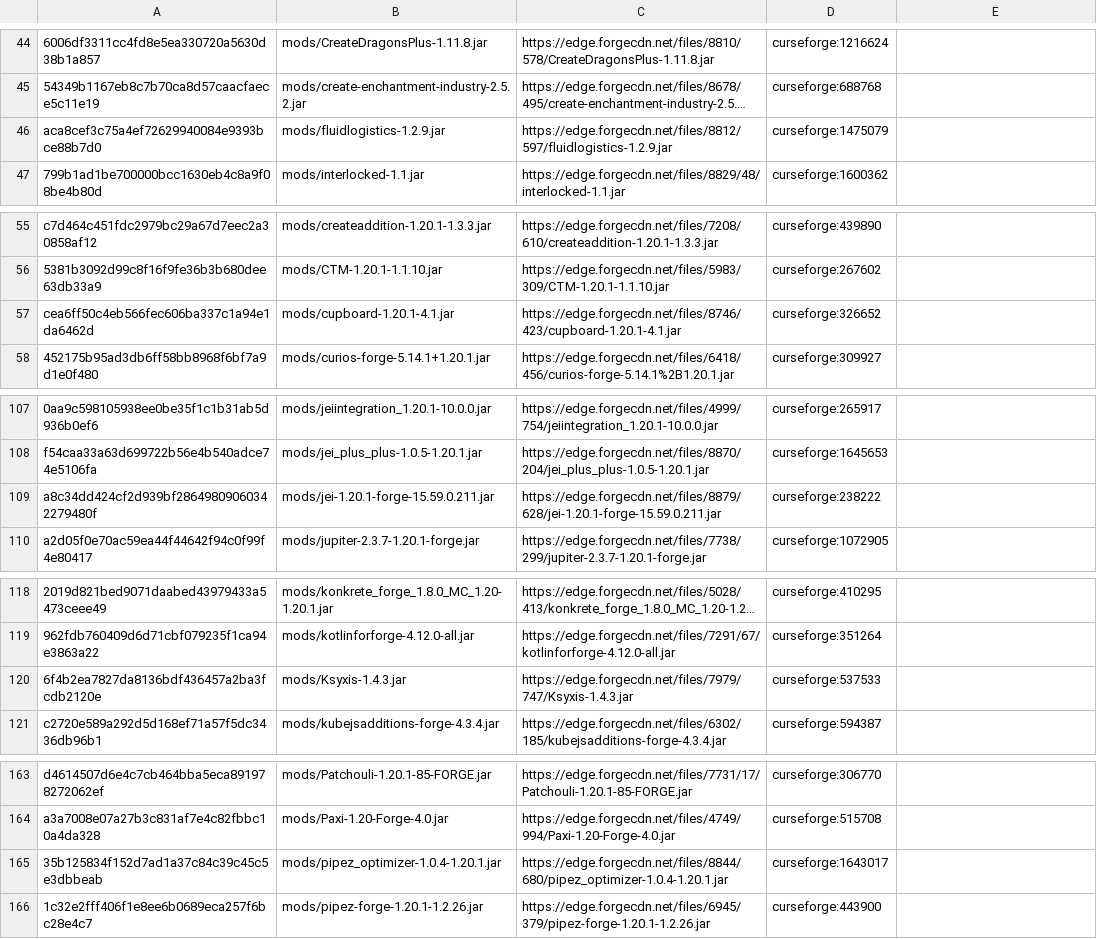
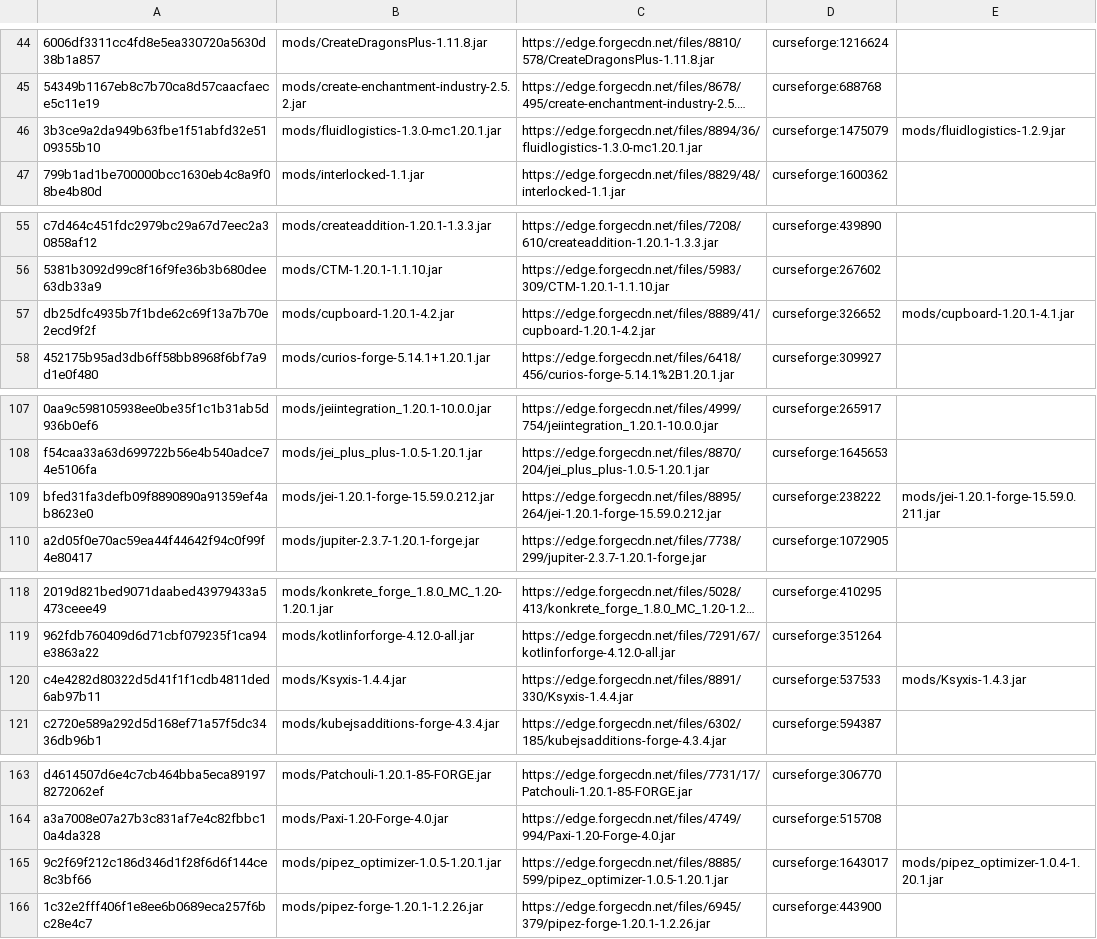
Before and after one commit to Eternal-Snowstorm/Create-Mechanism-and-Innovation, a TSV file: updater/update.tsv, drawn as a sheet; only a part is shown, gaps mark what is left out; long unchanged cells end in …; removed rows and columns are numbered as before the commit, all else as after; the diff covers the shown part only; the diff names each change by its address in the sheet, - before the commit and + after, or states it on an @@ line.

Commit message:
updater

```diff
--- a/updater/update.tsv
+++ b/updater/update.tsv
-row 46: aca8cef3c75a4ef72629940084e9393bce88b7d0 | mods/fluidlogistics-1.2.9.jar | https://edge.forgecdn.net/files/8812/597/fluidlogistics-1.2.9.jar | curseforge:1475079
+row 46: 3b3ce9a2da949b63fbe1f51abfd32e5109355b10 | mods/fluidlogistics-1.3.0-mc1.20.1.jar | https://edge.forgecdn.net/files/8894/36/fluidlogistics-1.3.0-mc1.20.1.jar | curseforge:1475079 | mods/fluidlogistics-1.2.9.jar
-A57: cea6ff50c4eb566fec606ba337c1a94e1da6462d
+A57: db25dfc4935b7f1bde62c69f13a7b70e2ecd9f2f
-B57: mods/cupboard-1.20.1-4.1.jar
+B57: mods/cupboard-1.20.1-4.2.jar
-C57: https://edge.forgecdn.net/files/8746/423/cupboard-1.20.1-4.1.jar
+C57: https://edge.forgecdn.net/files/8889/41/cupboard-1.20.1-4.2.jar
-E57: (empty)
+E57: mods/cupboard-1.20.1-4.1.jar
-A109: a8c34dd424cf2d939bf28649809060342279480f
+A109: bfed31fa3defb09f8890890a91359ef4ab8623e0
-B109: mods/jei-1.20.1-forge-15.59.0.211.jar
+B109: mods/jei-1.20.1-forge-15.59.0.212.jar
-C109: https://edge.forgecdn.net/files/8879/628/jei-1.20.1-forge-15.59.0.211.jar
+C109: https://edge.forgecdn.net/files/8895/264/jei-1.20.1-forge-15.59.0.212.jar
-E109: (empty)
+E109: mods/jei-1.20.1-forge-15.59.0.211.jar
-A120: 6f4b2ea7827da8136bdf436457a2ba3fcdb2120e
+A120: c4e4282d80322d5d41f1f1cdb4811ded6ab97b11
-B120: mods/Ksyxis-1.4.3.jar
+B120: mods/Ksyxis-1.4.4.jar
-C120: https://edge.forgecdn.net/files/7979/747/Ksyxis-1.4.3.jar
+C120: https://edge.forgecdn.net/files/8891/330/Ksyxis-1.4.4.jar
-E120: (empty)
+E120: mods/Ksyxis-1.4.3.jar
-A165: 35b125834f152d7ad1a37c84c39c45c5e3dbbeab
+A165: 9c2f69f212c186d346d1f28f6d6f144ce8c3bf66
-B165: mods/pipez_optimizer-1.0.4-1.20.1.jar
+B165: mods/pipez_optimizer-1.0.5-1.20.1.jar
-C165: https://edge.forgecdn.net/files/8844/680/pipez_optimizer-1.0.4-1.20.1.jar
+C165: https://edge.forgecdn.net/files/8885/599/pipez_optimizer-1.0.5-1.20.1.jar
-E165: (empty)
+E165: mods/pipez_optimizer-1.0.4-1.20.1.jar
```
Also changed, not shown: 4 edited cells elsewhere in this file, updater/delete.tsv, 1 other file.
